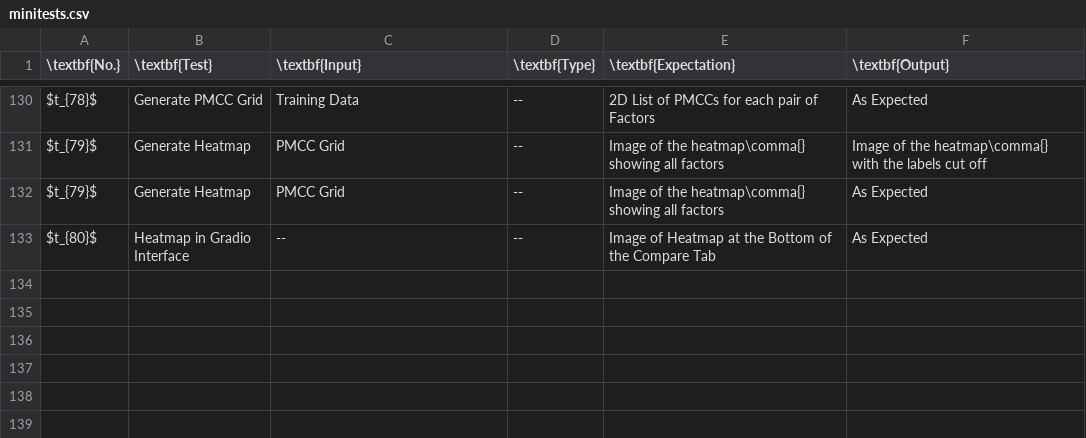
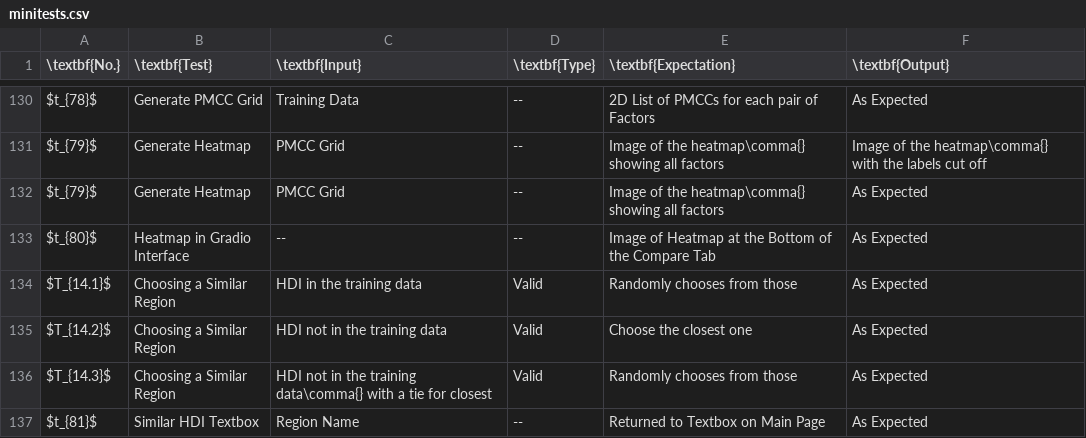
Before and after one commit to DojoDanger1/predicting-hdi-a-level-project, a CSV file: docs/data/minitests.csv, drawn as a sheet; only a part is shown, gaps mark what is left out; the diff names each change by its address in the sheet, - before the commit and + after, or states it on an @@ line.

```diff
--- a/docs/data/minitests.csv
+++ b/docs/data/minitests.csv
+row 134: $T_{14.1}$ | Choosing a Similar Region | HDI in the training data | Valid | Randomly chooses from those | As Expected
+row 135: $T_{14.2}$ | Choosing a Similar Region | HDI not in the training data | Valid | Choose the closest one | As Expected
+row 136: $T_{14.3}$ | Choosing a Similar Region | HDI not in the training data\comma{} with a tie for closest | Valid | Randomly chooses from those | As Expected
+row 137: $t_{81}$ | Similar HDI Textbox | Region Name | -- | Returned to Textbox on Main Page | As Expected
```
Also changed, not shown: 21 other files.
